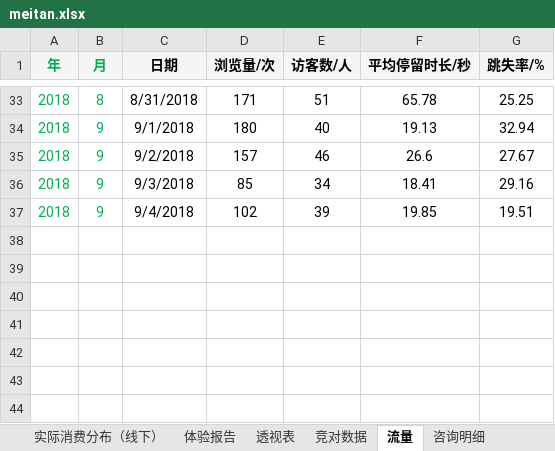
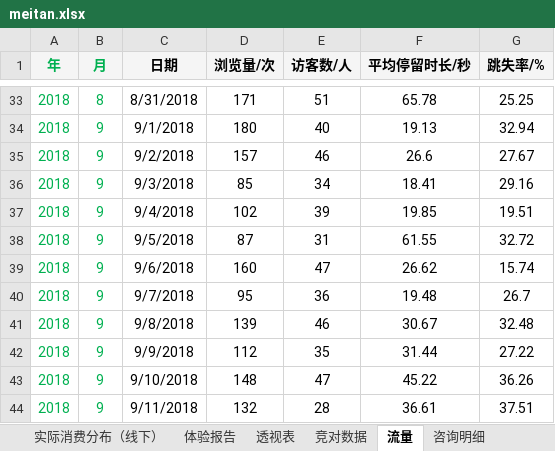
Before and after one commit to lonehand/DPspider, an Excel workbook: Report/meitan.xlsx, sheet 流量, drawn as a sheet; only a part is shown, gaps mark what is left out; values as stored, in another font and other column widths than the file's, no borders; the diff names each change by its address in the sheet, - before the commit and + after, or states it on an @@ line.

```diff
--- a/Report/meitan.xlsx (sheet 流量)
+++ b/Report/meitan.xlsx (sheet 流量)
+row 38: 2018 | 9 | 9/5/2018 | 87 | 31 | 61.55 | 32.72
+row 39: 2018 | 9 | 9/6/2018 | 160 | 47 | 26.62 | 15.74
+row 40: 2018 | 9 | 9/7/2018 | 95 | 36 | 19.48 | 26.7
+row 41: 2018 | 9 | 9/8/2018 | 139 | 46 | 30.67 | 32.48
+row 42: 2018 | 9 | 9/9/2018 | 112 | 35 | 31.44 | 27.22
+row 43: 2018 | 9 | 9/10/2018 | 148 | 47 | 45.22 | 36.26
+row 44: 2018 | 9 | 9/11/2018 | 132 | 28 | 36.61 | 37.51
```
Also changed, not shown: sheet 咨询明细, sheet 消费数据明细（线上）, sheet 回复口碑, sheet 体验报告, sheet 关键指标, sheet 关键指标-竞对, 3 more sheets, other sheet tabs, formulas that keep their value, charts or pictures, Report/shiguang.xlsx, 4 other files.
